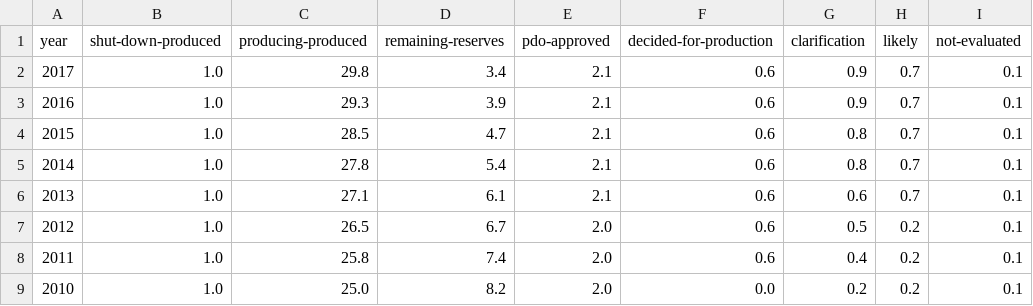
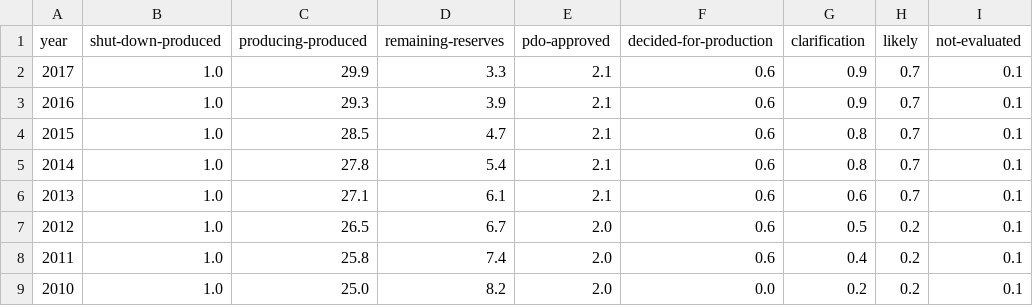
Before and after one commit to ivarref/clj-simple-chart, a CSV file: data/ncs/discovery/produced-reserves-liquids-gb.csv, drawn as a sheet; only a part is shown.

Commit message:
Update discovery diagram

```diff
--- a/data/ncs/discovery/produced-reserves-liquids-gb.csv
+++ b/data/ncs/discovery/produced-reserves-liquids-gb.csv
@@ -1,3 +1,3 @@
 year,shut-down-produced,producing-produced,remaining-reserves,pdo-approved,decided-for-production,clarification,likely,not-evaluated
-2017,1.0,29.8,3.4,2.1,0.6,0.9,0.7,0.1
+2017,1.0,29.9,3.3,2.1,0.6,0.9,0.7,0.1
 2016,1.0,29.3,3.9,2.1,0.6,0.9,0.7,0.1
```
Also changed, not shown: 3 other files.
